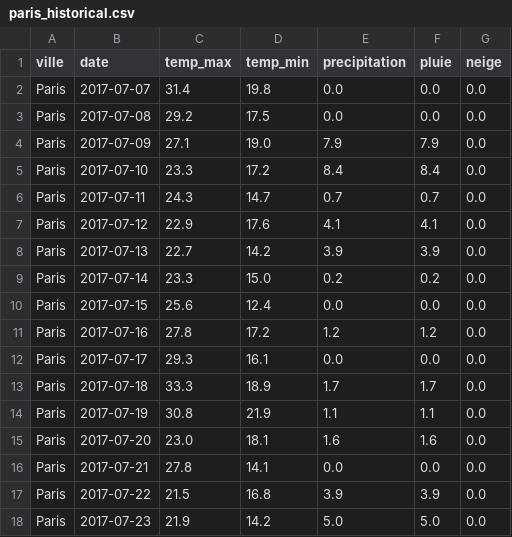
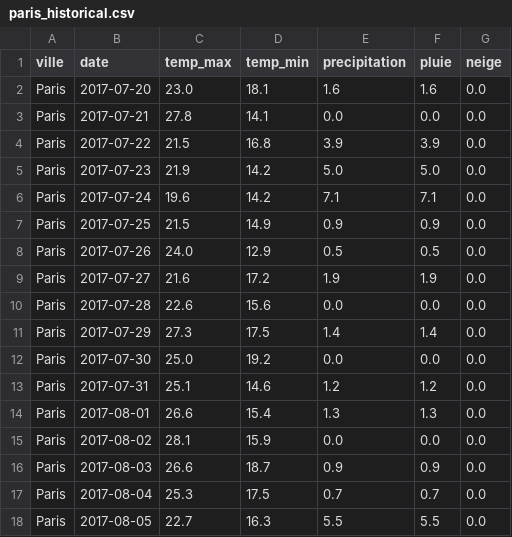
Before and after one commit to MihagoTohiaina/STD23015_examen_meteo_DONNEES2, a CSV file: data/historical/paris_historical.csv, drawn as a sheet; only a part is shown; the shorter side is filled out with more unchanged rows; the diff covers the shown part only.

```diff
--- a/data/historical/paris_historical.csv
+++ b/data/historical/paris_historical.csv
@@ -1,15 +1,2 @@
 ville,date,temp_max,temp_min,precipitation,pluie,neige
-Paris,2017-07-07,31.4,19.8,0.0,0.0,0.0
-Paris,2017-07-08,29.2,17.5,0.0,0.0,0.0
-Paris,2017-07-09,27.1,19.0,7.9,7.9,0.0
-Paris,2017-07-10,23.3,17.2,8.4,8.4,0.0
-Paris,2017-07-11,24.3,14.7,0.7,0.7,0.0
-Paris,2017-07-12,22.9,17.6,4.1,4.1,0.0
-Paris,2017-07-13,22.7,14.2,3.9,3.9,0.0
-Paris,2017-07-14,23.3,15.0,0.2,0.2,0.0
-Paris,2017-07-15,25.6,12.4,0.0,0.0,0.0
-Paris,2017-07-16,27.8,17.2,1.2,1.2,0.0
-Paris,2017-07-17,29.3,16.1,0.0,0.0,0.0
-Paris,2017-07-18,33.3,18.9,1.7,1.7,0.0
-Paris,2017-07-19,30.8,21.9,1.1,1.1,0.0
 Paris,2017-07-20,23.0,18.1,1.6,1.6,0.0
```
Also changed, not shown: 13 added rows and 10 edited cells elsewhere in this file, data/historical/moscow_historical.csv, data/historical/new_york_historical.csv, 31 other files.
